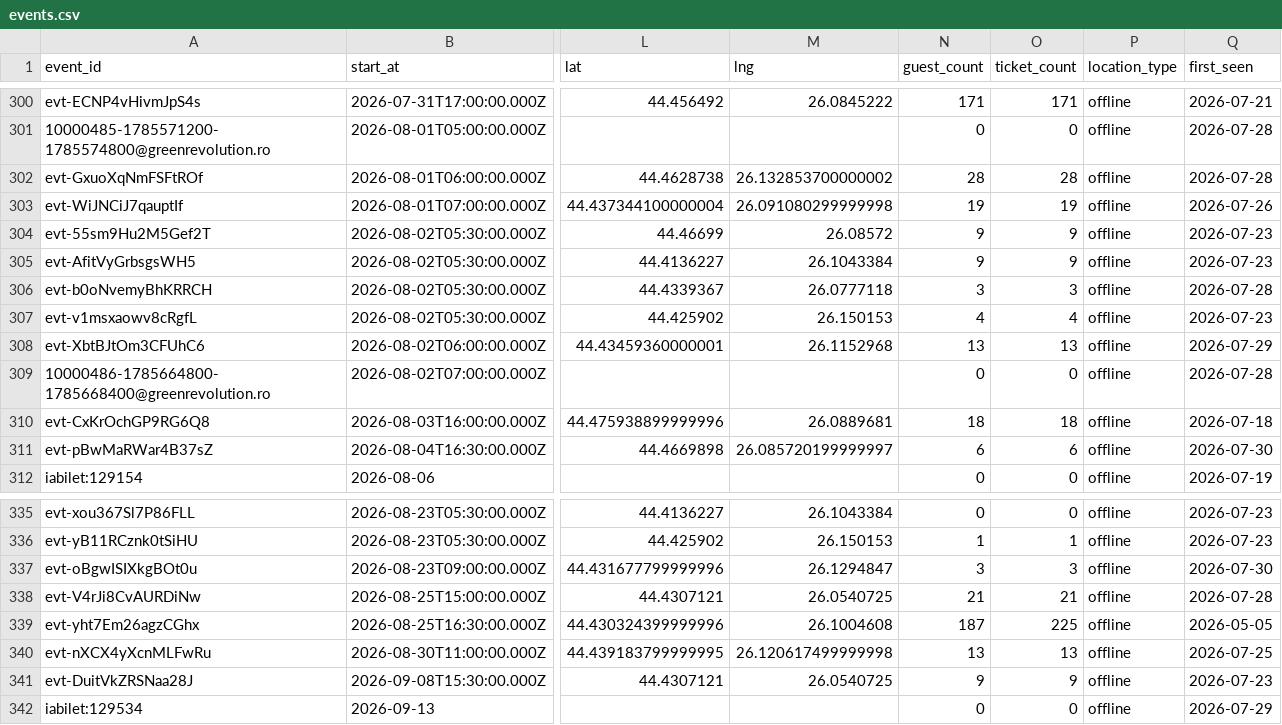
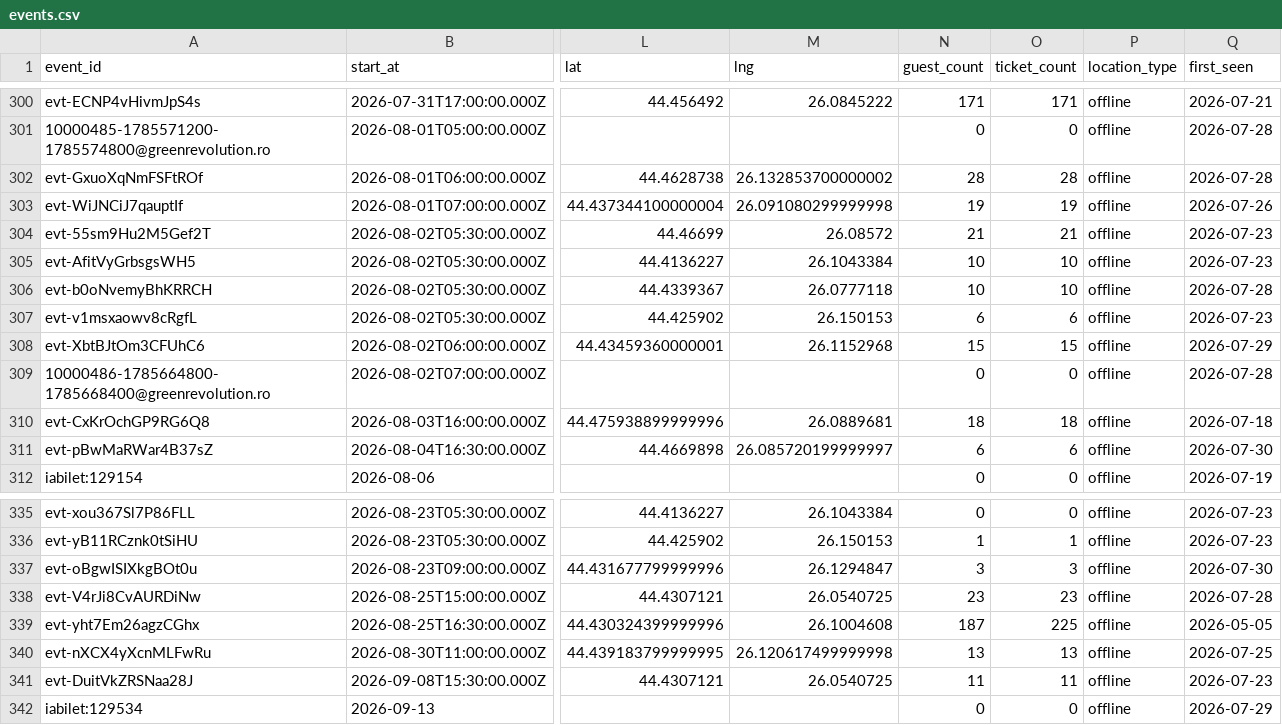
Before and after one commit to FlorinPopaCodes/bucharest-meetup-tracker, a CSV file: data/events.csv, drawn as a sheet; only a part is shown, gaps mark what is left out; the diff names each change by its address in the sheet, - before the commit and + after, or states it on an @@ line.

```diff
--- a/data/events.csv
+++ b/data/events.csv
-N304 (guest_count): 9
+N304 (guest_count): 21
-O304 (ticket_count): 9
+O304 (ticket_count): 21
-N305 (guest_count): 9
+N305 (guest_count): 10
-O305 (ticket_count): 9
+O305 (ticket_count): 10
-N306 (guest_count): 3
+N306 (guest_count): 10
-O306 (ticket_count): 3
+O306 (ticket_count): 10
-N307 (guest_count): 4
+N307 (guest_count): 6
-O307 (ticket_count): 4
+O307 (ticket_count): 6
-N308 (guest_count): 13
+N308 (guest_count): 15
-O308 (ticket_count): 13
+O308 (ticket_count): 15
-N338 (guest_count): 21
+N338 (guest_count): 23
-O338 (ticket_count): 21
+O338 (ticket_count): 23
-N341 (guest_count): 9
+N341 (guest_count): 11
-O341 (ticket_count): 9
+O341 (ticket_count): 11
```
Also changed, not shown: 3 other files.
